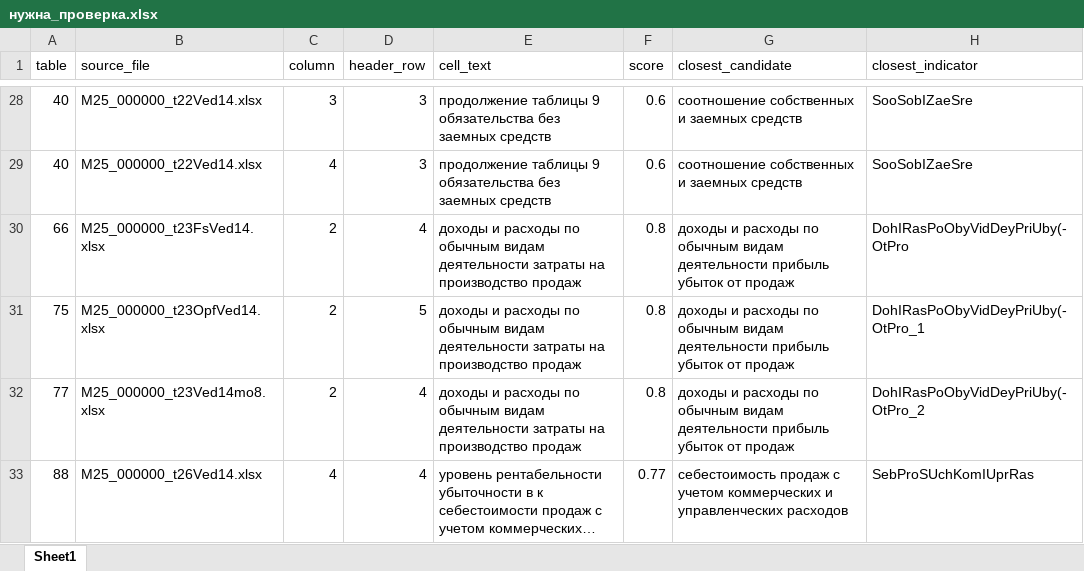
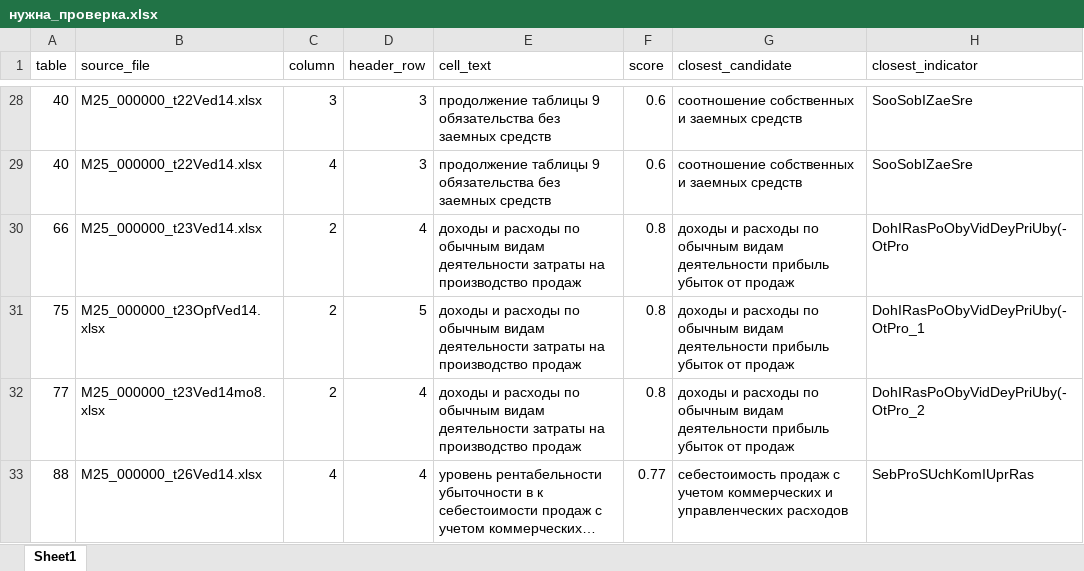
Before and after one commit to LOo1-o/project-1, an Excel workbook: output/нужна_проверка.xlsx, sheet Sheet1, drawn as a sheet; only a part is shown, gaps mark what is left out; long unchanged cells end in …; values as stored, in another font and other column widths than the file's, no borders; the diff names each change by its address in the sheet, - before the commit and + after, or states it on an @@ line.

```diff
--- a/output/нужна_проверка.xlsx (sheet Sheet1)
+++ b/output/нужна_проверка.xlsx (sheet Sheet1)
-B30 (source_file): M25_000000_t23FsVed14.xlsx
+B30 (source_file): M25_000000_t23Ved14.xlsx
```
Also changed, not shown: output/unfilled_tags.xlsx, output/неиспользованные_показатели.xlsx, 12 other files.
